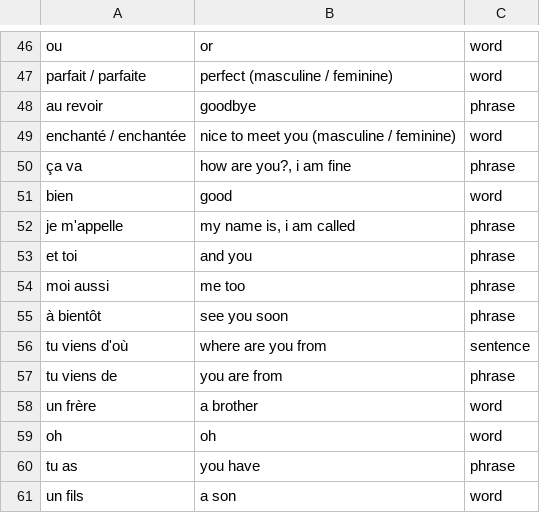
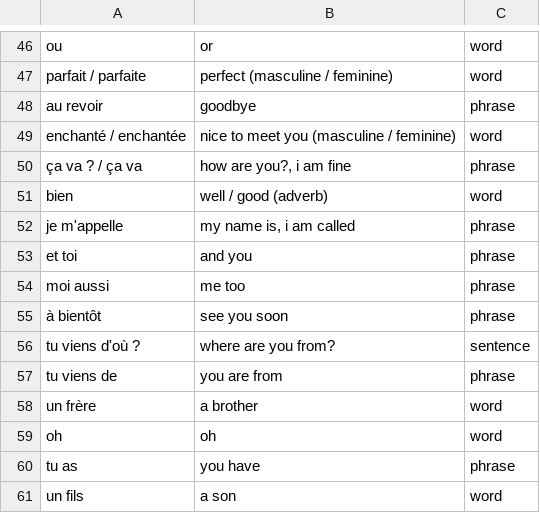
Before and after one commit to kellyklma/bleuolingo, a CSV file: public/bleuolingo_sample_cards.csv, drawn as a sheet; only a part is shown, gaps mark what is left out.

Commit message:
update sample cards, add readme, change export csv text

```diff
--- a/public/bleuolingo_sample_cards.csv
+++ b/public/bleuolingo_sample_cards.csv
@@ -49,4 +49,4 @@ au revoir,goodbye,phrase
 enchanté / enchantée,nice to meet you (masculine / feminine),word
-ça va,"how are you?, i am fine",phrase
-bien,good,word
+ça va ? / ça va,"how are you?, i am fine",phrase
+bien,well / good (adverb),word
 je m'appelle,"my name is, i am called",phrase
@@ -55,3 +55,3 @@ moi aussi,me too,phrase
 à bientôt,see you soon,phrase
-tu viens d'où,where are you from,sentence
+tu viens d'où ?,where are you from?,sentence
 tu viens de,you are from,phrase
```
Also changed, not shown: 2 other files.
